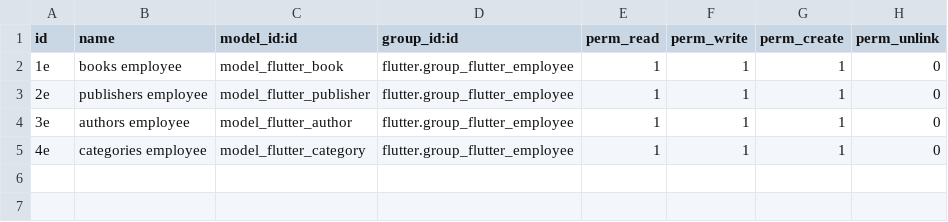
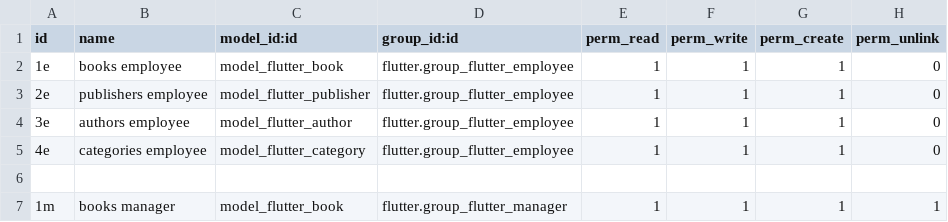
Before and after one commit to 3mrdevs/odoo_flutter_backend, a CSV file: security/ir.model.access.csv, drawn as a sheet.

Commit message:
Adding book model access right in the manager group

```diff
--- a/security/ir.model.access.csv
+++ b/security/ir.model.access.csv
@@ -5 +5,3 @@ id,name,model_id:id,group_id:id,perm_read,perm_write,perm_create,perm_unlink
 4e,categories employee,model_flutter_category,flutter.group_flutter_employee,1,1,1,0
+
+1m,books manager,model_flutter_book,flutter.group_flutter_manager,1,1,1,1
```
